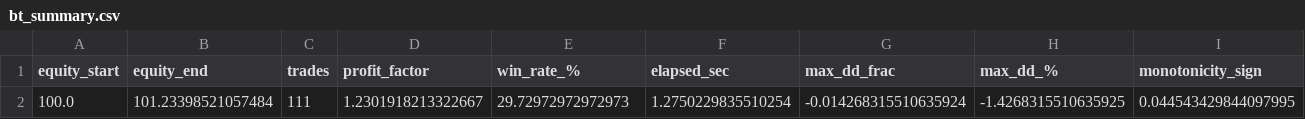
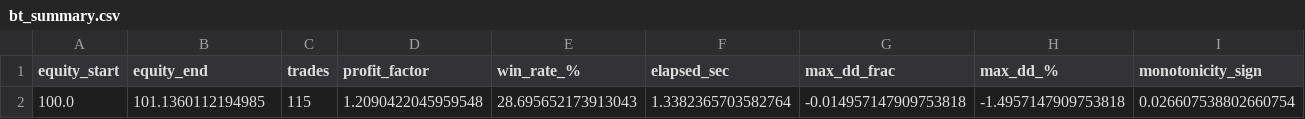
Before and after one commit to tarasprystavskyj/top, a CSV file: obw_platform/_reports/_live/livecfg_cfg_avaai_t5m5000_3_5m/bt_summary.csv, drawn as a sheet; only a part is shown; removed rows and columns are numbered as before the commit, all else as after; rows hold the shown columns only; the diff names each change by its address in the sheet, - before the commit and + after, or states it on an @@ line.

```diff
--- a/obw_platform/_reports/_live/livecfg_cfg_avaai_t5m5000_3_5m/bt_summary.csv
+++ b/obw_platform/_reports/_live/livecfg_cfg_avaai_t5m5000_3_5m/bt_summary.csv
-row 2: 100.0 | 101.23398521057484 | 111 | 1.2301918213322667 | 29.72972972972973 | 1.2750229835510254 | -0.014268315510635924 | -1.4268315510635925 | 0.044543429844097995
+row 2: 100.0 | 101.1360112194985 | 115 | 1.2090422045959548 | 28.695652173913043 | 1.3382365703582764 | -0.014957147909753818 | -1.4957147909753818 | 0.026607538802660754
```
Also changed, not shown: obw_platform/_reports/_live/livecfg_cfg_avaai_t5m5000_3_5m/bt_trades.csv, 37 other files.
